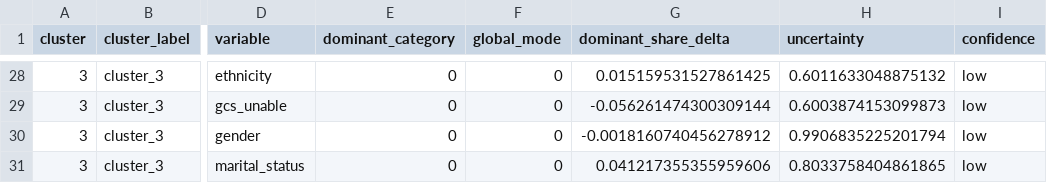
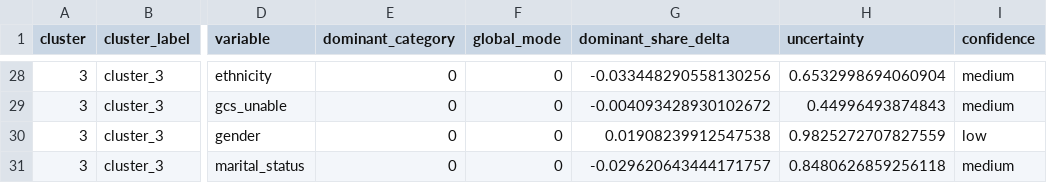
Before and after one commit to paulaa2/sepsis-mortality-idss, a CSV file: outputs/clustering_clinical/profiling/categorical_context_summary.csv, drawn as a sheet; only a part is shown, gaps mark what is left out; the diff covers the shown part only; the diff names each change by its address in the sheet, - before the commit and + after, or states it on an @@ line.

```diff
--- a/outputs/clustering_clinical/profiling/categorical_context_summary.csv
+++ b/outputs/clustering_clinical/profiling/categorical_context_summary.csv
-G28 (dominant_share_delta): 0.015159531527861425
+G28 (dominant_share_delta): -0.033448290558130256
-H28 (uncertainty): 0.6011633048875132
+H28 (uncertainty): 0.6532998694060904
-I28:I29 (confidence): low
+I28:I29 (confidence): medium
-G29 (dominant_share_delta): -0.056261474300309144
+G29 (dominant_share_delta): -0.004093428930102672
-H29 (uncertainty): 0.6003874153099873
+H29 (uncertainty): 0.44996493874843
-G30 (dominant_share_delta): -0.0018160740456278912
+G30 (dominant_share_delta): 0.01908239912547538
-H30 (uncertainty): 0.9906835225201794
+H30 (uncertainty): 0.9825272707827559
-G31 (dominant_share_delta): 0.041217355355959606
+G31 (dominant_share_delta): -0.029620643444171757
-H31 (uncertainty): 0.8033758404861865
+H31 (uncertainty): 0.8480626859256118
-I31 (confidence): low
+I31 (confidence): medium
```
Also changed, not shown: 6 added rows, 6 removed rows and 68 edited cells elsewhere in this file, outputs/clustering_clinical/profiling/categorical_association_tests.csv, outputs/clustering_clinical/profiling/cluster_profile_table.csv, 43 other files.
